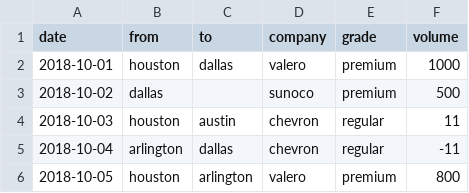
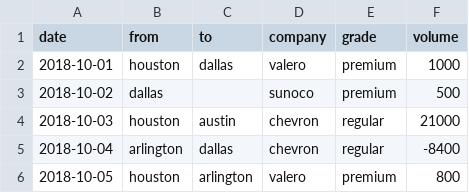
Before and after one commit to anthonyshull/rules-rule, a CSV file: data/october.csv, drawn as a sheet.

```diff
--- a/data/october.csv
+++ b/data/october.csv
@@ -3,4 +3,4 @@ date,from,to,company,grade,volume
 2018-10-02,dallas,,sunoco,premium,500
-2018-10-03,houston,austin,chevron,regular,11
-2018-10-04,arlington,dallas,chevron,regular,-11
+2018-10-03,houston,austin,chevron,regular,21000
+2018-10-04,arlington,dallas,chevron,regular,-8400
 2018-10-05,houston,arlington,valero,premium,800
```
Also changed, not shown: data/november.csv, 10 other files.
